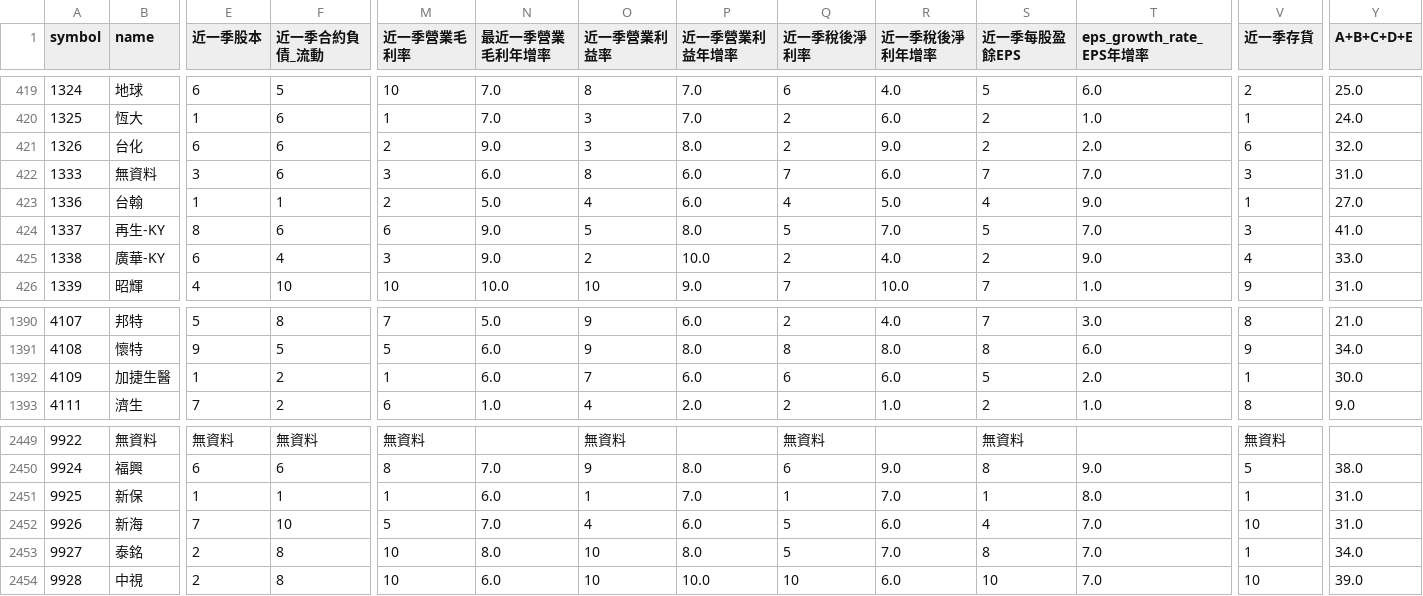
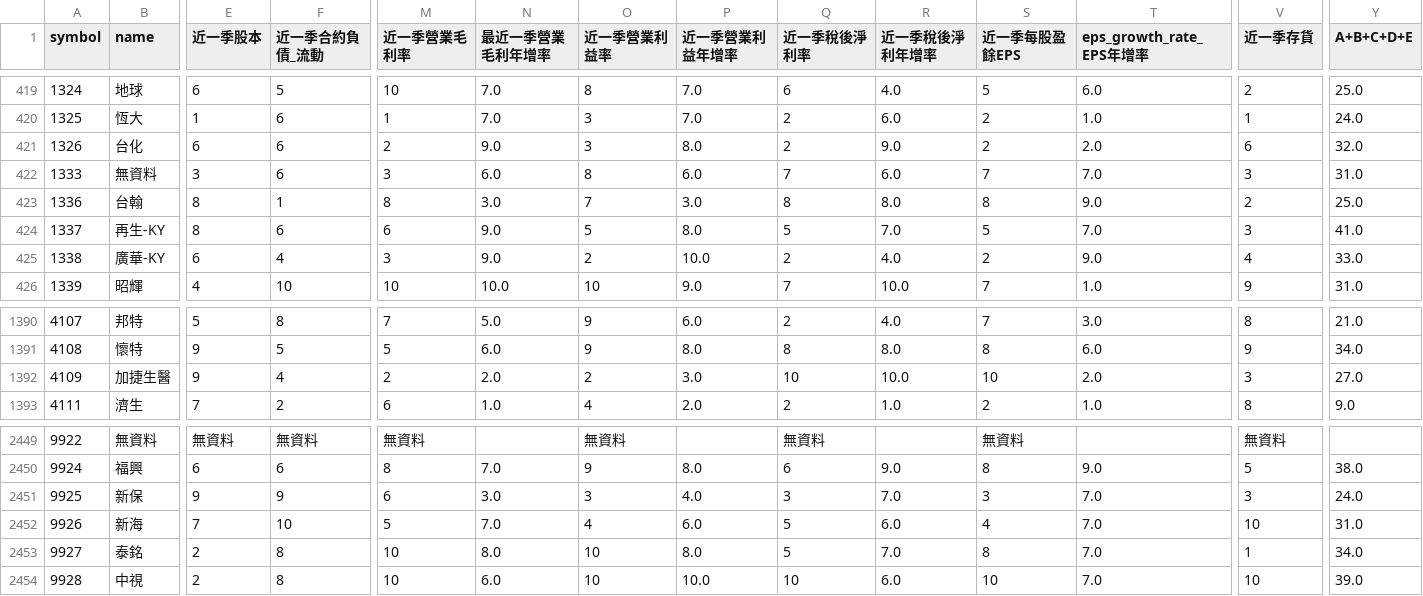
Before and after one commit to catt5881/CBc, a CSV file: allstock_評分Q.csv, drawn as a sheet; only a part is shown, gaps mark what is left out; the diff covers the shown part only; the diff names each change by its address in the sheet, - before the commit and + after, or states it on an @@ line.

```diff
--- a/allstock_評分Q.csv
+++ b/allstock_評分Q.csv
-E423 (近一季股本): 1
+E423 (近一季股本): 8
-M423 (近一季營業毛利率): 2
+M423 (近一季營業毛利率): 8
-N423 (最近一季營業毛利年增率): 5.0
+N423 (最近一季營業毛利年增率): 3.0
-O423 (近一季營業利益率): 4
+O423 (近一季營業利益率): 7
-P423 (近一季營業利益年增率): 6.0
+P423 (近一季營業利益年增率): 3.0
-Q423 (近一季稅後淨利率): 4
+Q423 (近一季稅後淨利率): 8
-R423 (近一季稅後淨利年增率): 5.0
+R423 (近一季稅後淨利年增率): 8.0
-S423 (近一季每股盈餘EPS): 4
+S423 (近一季每股盈餘EPS): 8
-V423 (近一季存貨): 1
+V423 (近一季存貨): 2
-Y423 (A+B+C+D+E): 27.0
+Y423 (A+B+C+D+E): 25.0
-E1392 (近一季股本): 1
+E1392 (近一季股本): 9
-F1392 (近一季合約負債_流動): 2
+F1392 (近一季合約負債_流動): 4
-M1392 (近一季營業毛利率): 1
+M1392 (近一季營業毛利率): 2
-N1392 (最近一季營業毛利年增率): 6.0
+N1392 (最近一季營業毛利年增率): 2.0
-O1392 (近一季營業利益率): 7
+O1392 (近一季營業利益率): 2
-P1392 (近一季營業利益年增率): 6.0
+P1392 (近一季營業利益年增率): 3.0
-Q1392 (近一季稅後淨利率): 6
+Q1392 (近一季稅後淨利率): 10
-R1392 (近一季稅後淨利年增率): 6.0
+R1392 (近一季稅後淨利年增率): 10.0
-S1392 (近一季每股盈餘EPS): 5
+S1392 (近一季每股盈餘EPS): 10
-V1392 (近一季存貨): 1
+V1392 (近一季存貨): 3
-Y1392 (A+B+C+D+E): 30.0
+Y1392 (A+B+C+D+E): 27.0
-E2451 (近一季股本): 1
+E2451 (近一季股本): 9
-F2451 (近一季合約負債_流動): 1
+F2451 (近一季合約負債_流動): 9
-M2451 (近一季營業毛利率): 1
+M2451 (近一季營業毛利率): 6
-N2451 (最近一季營業毛利年增率): 6.0
+N2451 (最近一季營業毛利年增率): 3.0
-O2451 (近一季營業利益率): 1
+O2451 (近一季營業利益率): 3
-P2451 (近一季營業利益年增率): 7.0
+P2451 (近一季營業利益年增率): 4.0
-Q2451 (近一季稅後淨利率): 1
+Q2451 (近一季稅後淨利率): 3
-S2451 (近一季每股盈餘EPS): 1
+S2451 (近一季每股盈餘EPS): 3
-T2451 (eps_growth_rate_EPS年增率): 8.0
+T2451 (eps_growth_rate_EPS年增率): 7.0
-V2451 (近一季存貨): 1
+V2451 (近一季存貨): 3
-Y2451 (A+B+C+D+E): 31.0
+Y2451 (A+B+C+D+E): 24.0
```
Also changed, not shown: 70 edited cells elsewhere in this file, exchange.csv, 4 other files.
